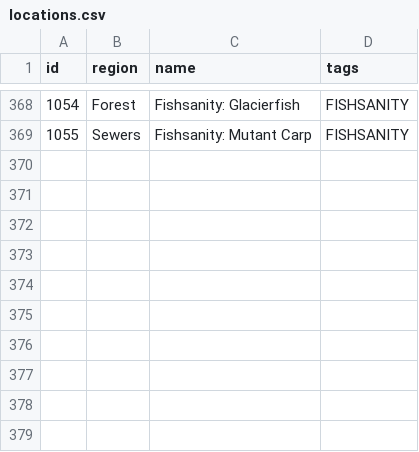
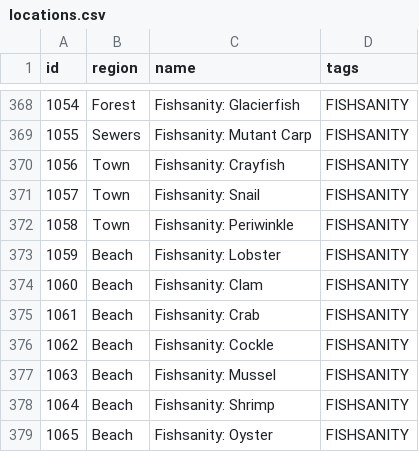
Before and after one commit to ahhh-reptar/Archipelago, a CSV file: worlds/stardew_valley/data/locations.csv, drawn as a sheet; only a part is shown, gaps mark what is left out.

Commit message:
Added Crab pot fish to fishsanity

```diff
--- a/worlds/stardew_valley/data/locations.csv
+++ b/worlds/stardew_valley/data/locations.csv
@@ -369 +369,11 @@ id,region,name,tags
 1055,Sewers,Fishsanity: Mutant Carp,FISHSANITY
+1056,Town,Fishsanity: Crayfish,FISHSANITY
+1057,Town,Fishsanity: Snail,FISHSANITY
+1058,Town,Fishsanity: Periwinkle,FISHSANITY
+1059,Beach,Fishsanity: Lobster,FISHSANITY
+1060,Beach,Fishsanity: Clam,FISHSANITY
+1061,Beach,Fishsanity: Crab,FISHSANITY
+1062,Beach,Fishsanity: Cockle,FISHSANITY
+1063,Beach,Fishsanity: Mussel,FISHSANITY
+1064,Beach,Fishsanity: Shrimp,FISHSANITY
+1065,Beach,Fishsanity: Oyster,FISHSANITY
```
Also changed, not shown: 3 other files.
